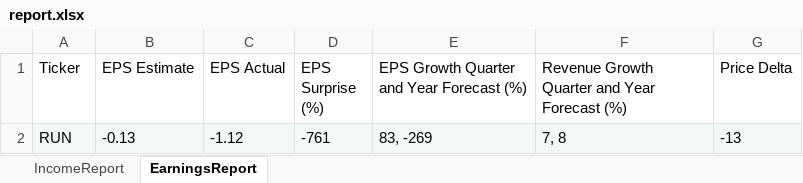
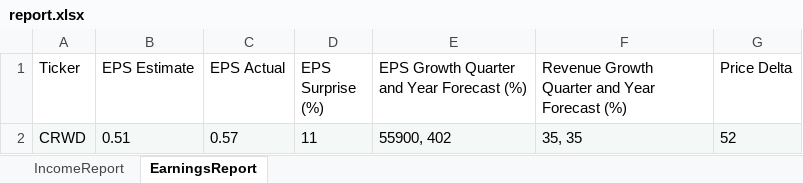
Before and after one commit to calee14/leperbase, an Excel workbook: src/report.xlsx, sheet EarningsReport, drawn as a sheet; values as stored, in another font and other column widths than the file's, no borders; removed rows and columns are numbered as before the commit, all else as after; the diff names each change by its address in the sheet, - before the commit and + after, or states it on an @@ line.

```diff
--- a/src/report.xlsx (sheet EarningsReport)
+++ b/src/report.xlsx (sheet EarningsReport)
-row 2: RUN | -0.13 | -1.12 | -761 | 83, -269 | 7, 8 | -13
+row 2: CRWD | 0.51 | 0.57 | 11 | 55900, 402 | 35, 35 | 52
```
Also changed, not shown: sheet IncomeReport, 10 other files.
